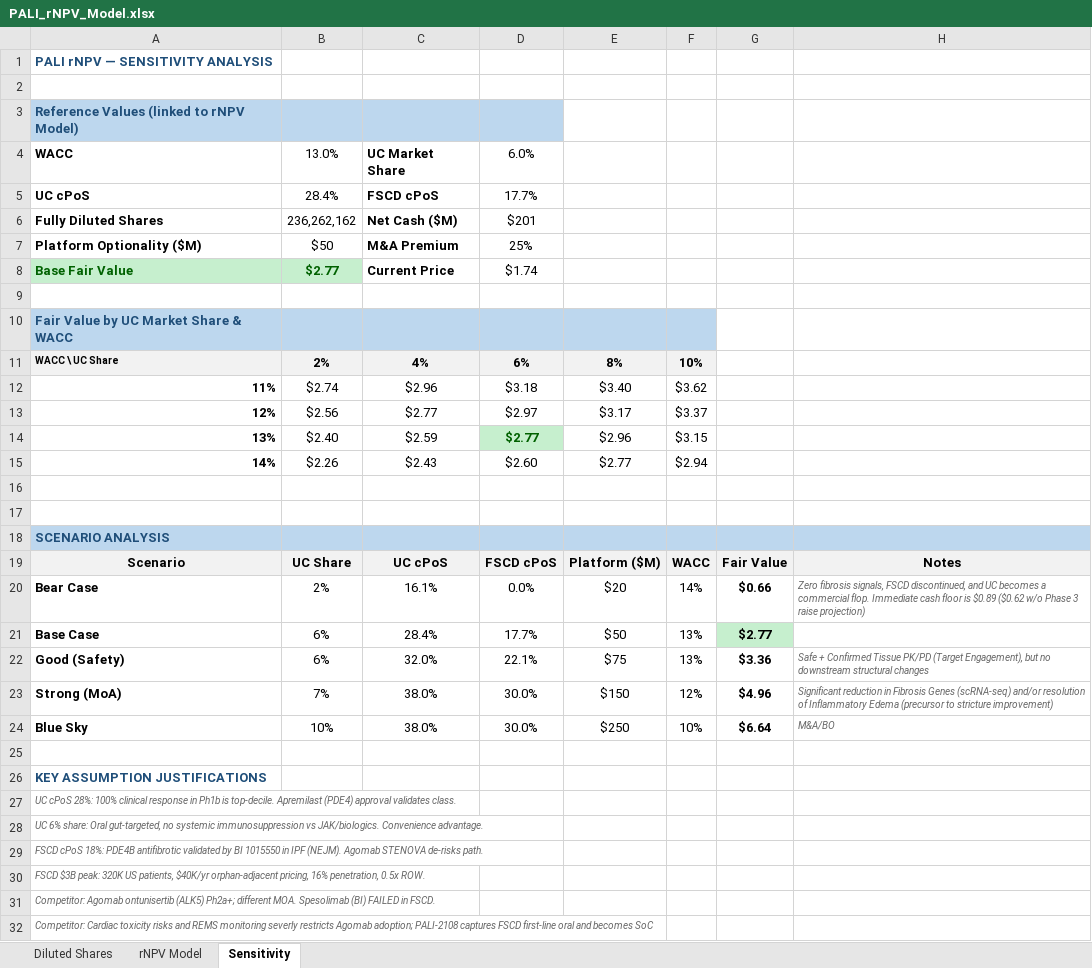
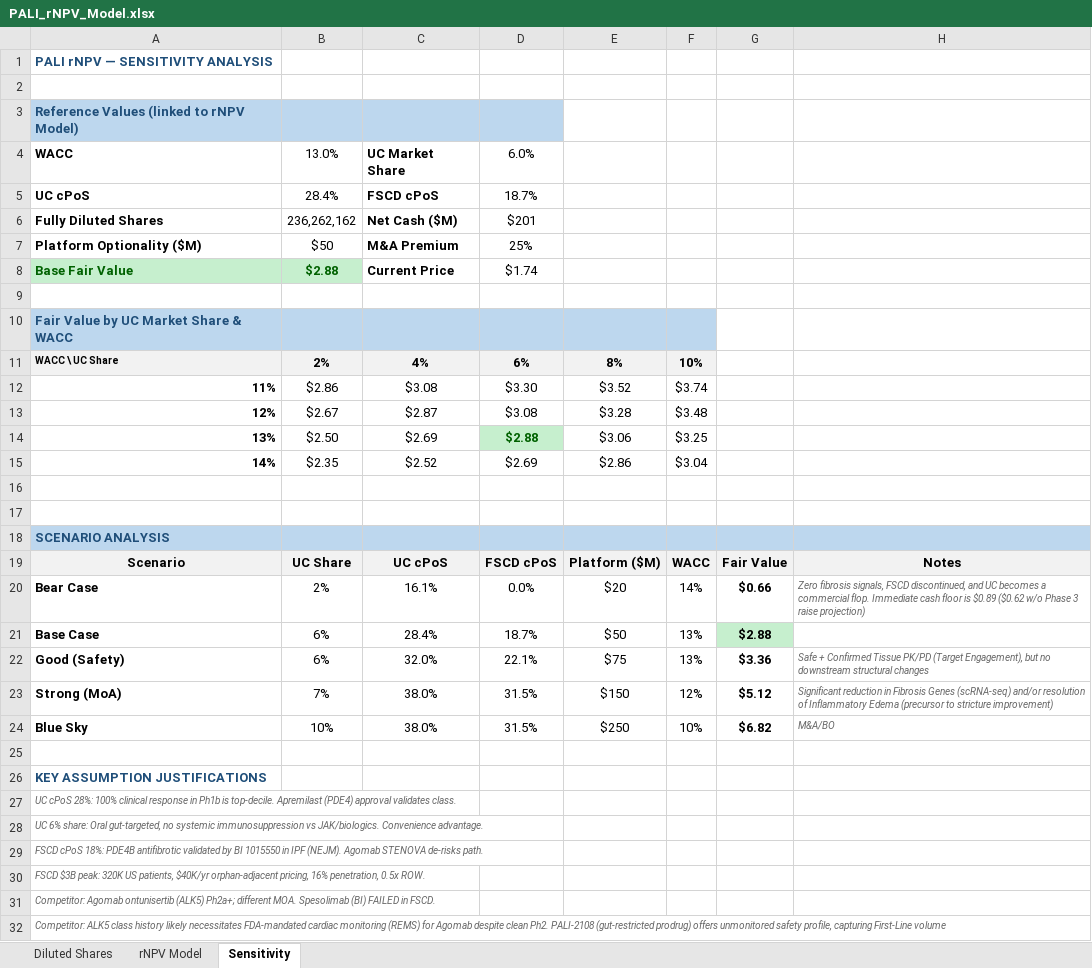
Before and after one commit to dhovasse/Models, an Excel workbook: PALI_rNPV_Model.xlsx, sheet Sensitivity, drawn as a sheet; values as stored, in another font and other column widths than the file's, no borders; the diff names each change by its address in the sheet, - before the commit and + after, or states it on an @@ line.

Commit message:
Updated FSCD cPoS projections (bullish)

```diff
--- a/PALI_rNPV_Model.xlsx (sheet Sensitivity)
+++ b/PALI_rNPV_Model.xlsx (sheet Sensitivity)
-D5: 17.7%
+D5: 18.7%
-B8: $2.77
+B8: $2.88
-B12: $2.74
+B12: $2.86
-C12: $2.96
+C12: $3.08
-D12: $3.18
+D12: $3.30
-E12: $3.40
+E12: $3.52
-F12: $3.62
+F12: $3.74
-B13: $2.56
+B13: $2.67
-C13: $2.77
+C13: $2.87
-D13: $2.97
+D13: $3.08
-E13: $3.17
+E13: $3.28
-F13: $3.37
+F13: $3.48
-B14: $2.40
+B14: $2.50
-C14: $2.59
+C14: $2.69
-D14: $2.77
+D14: $2.88
-E14: $2.96
+E14: $3.06
-F14: $3.15
+F14: $3.25
-B15: $2.26
+B15: $2.35
-C15: $2.43
+C15: $2.52
-D15: $2.60
+D15: $2.69
-E15: $2.77
+E15: $2.86
-F15: $2.94
+F15: $3.04
-D21: 17.7%
+D21: 18.7%
-G21: $2.77
+G21: $2.88
-D23:D24: 30.0%
+D23:D24: 31.5%
-G23: $4.96
+G23: $5.12
-G24: $6.64
+G24: $6.82
-A32: Competitor: Cardiac toxicity risks and REMS monitoring severly restricts Agomab adoption; PALI-2108 captures FSCD first-line oral and becomes SoC
+A32: Competitor: ALK5 class history likely necessitates FDA-mandated cardiac monitoring (REMS) for Agomab despite clean Ph2. PALI-2108 (gut-restricted prodrug) offers unmonitored safety profile, capturing First-Line volume
```
Also changed, not shown: sheet rNPV Model, sheet Diluted Shares.
